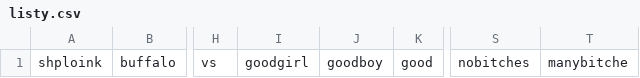
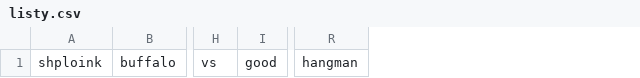
Before and after one commit to ABitOfMischief/hangmanWordList, a CSV file: listy.csv, drawn as a sheet; only a part is shown, gaps mark what is left out; removed rows and columns are numbered as before the commit, all else as after; the diff names each change by its address in the sheet, - before the commit and + after, or states it on an @@ line.

Commit message:
Update listy.csv

```diff
--- a/listy.csv
+++ b/listy.csv
-column I, row 1: goodgirl
-column J, row 1: goodboy
-column S, row 1: nobitches
-column T, row 1: manybitche
+column R, row 1: hangman
```
